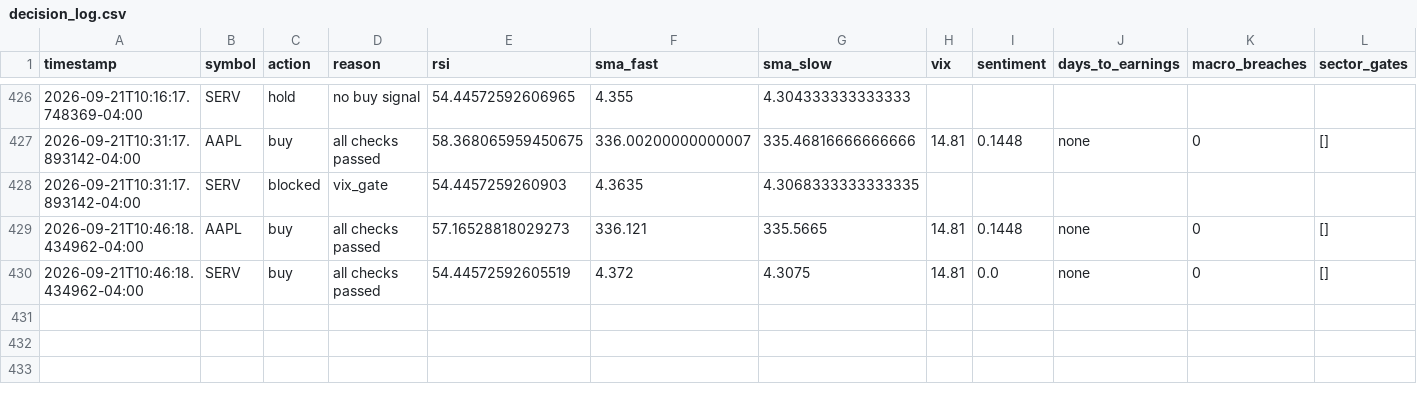
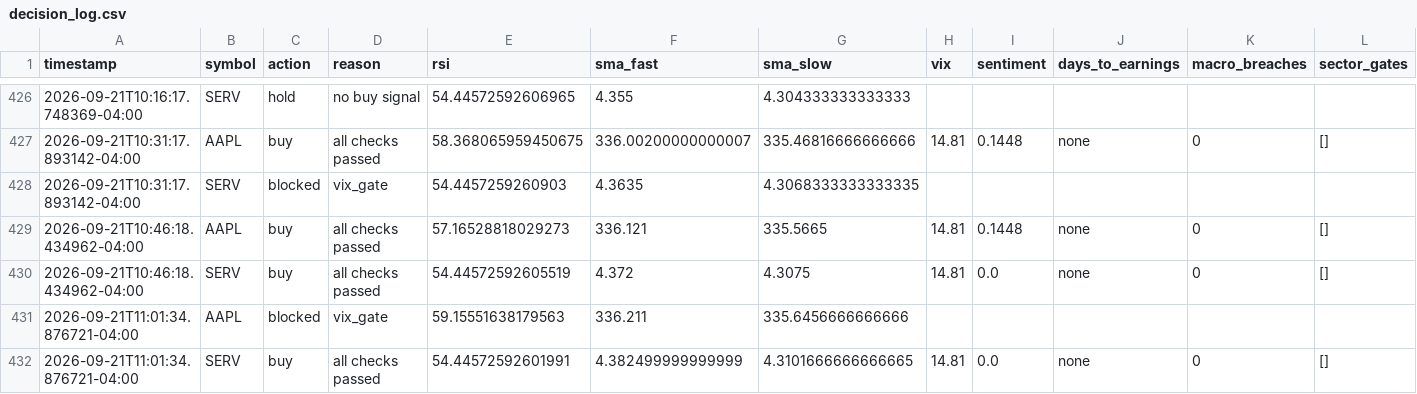
Before and after one commit to nguyenminhthanh0403-hub/graywind, a CSV file: state/decision_log.csv, drawn as a sheet; only a part is shown, gaps mark what is left out; the diff names each change by its address in the sheet, - before the commit and + after, or states it on an @@ line.

```diff
--- a/state/decision_log.csv
+++ b/state/decision_log.csv
+row 431: 2026-09-21T11:01:34.876721-04:00 | AAPL | blocked | vix_gate | 59.15551638179563 | 336.211 | 335.6456666666666
+row 432: 2026-09-21T11:01:34.876721-04:00 | SERV | buy | all checks passed | 54.44572592601991 | 4.382499999999999 | 4.3101666666666665 | 14.81 | 0.0 | none | 0 | []
```
Also changed, not shown: dashboard-data/equity_curve.csv, dashboard-data/status.csv, 1 other file.
